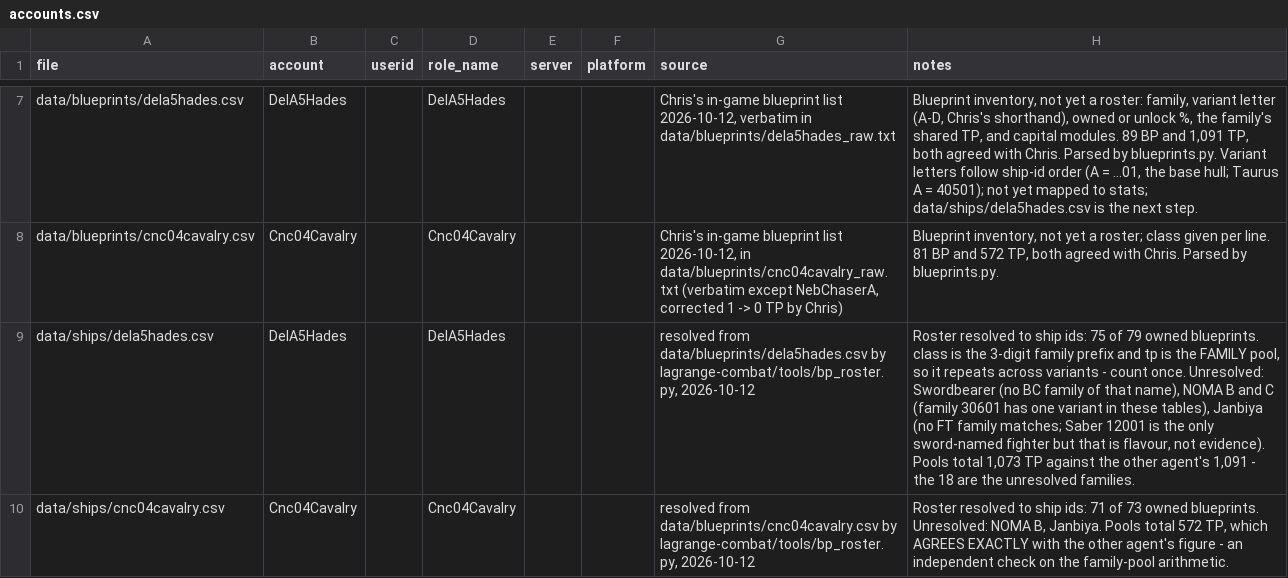
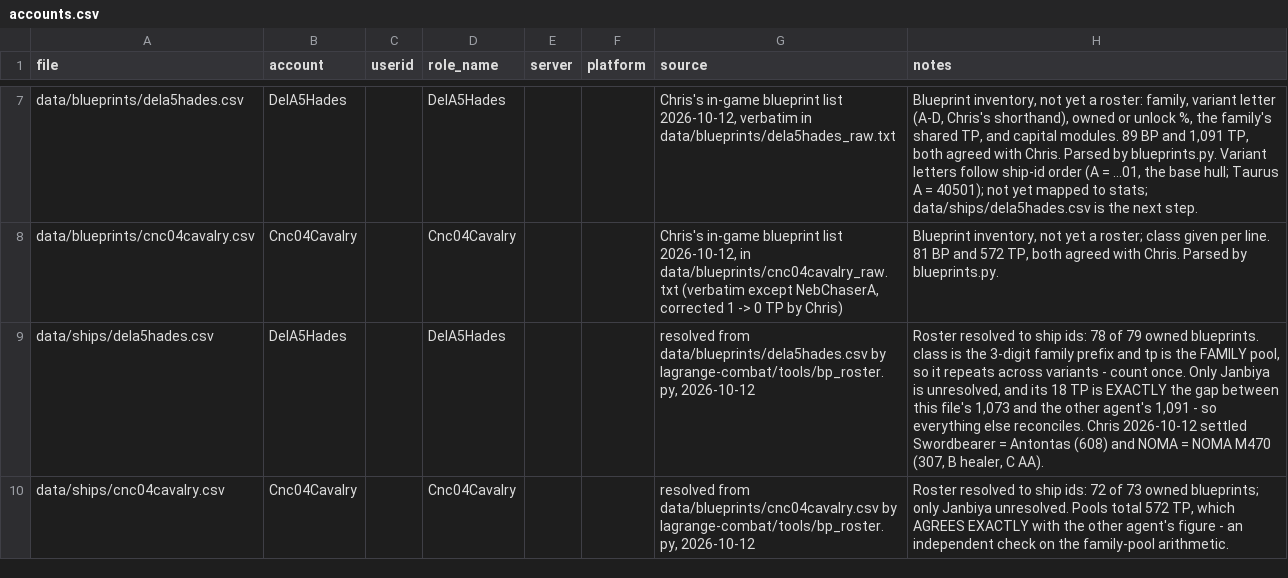
Before and after one commit to chrisaacson69/sci-fi-trading-voyage, a CSV file: data/accounts.csv, drawn as a sheet; only a part is shown, gaps mark what is left out; the diff names each change by its address in the sheet, - before the commit and + after, or states it on an @@ line.

```diff
--- a/data/accounts.csv
+++ b/data/accounts.csv
-H9 (notes): …ship ids: 75 of 79 owned blueprints. class is the 3-digit family prefix and tp is the FAMILY pool, so it repeats across variants - count once. Unresolved: Swordbearer (no BC family of that name), NOMA B and C (family 30601 has one variant in these tables), Janbiya (no FT family matches; Saber 12001 is the only sword-named fighter but that is flavour, not evidence). Pools total 1,073 TP against the other agent's 1,091 - the 18 are the unresolved families.
+H9 (notes): …ship ids: 78 of 79 owned blueprints. class is the 3-digit family prefix and tp is the FAMILY pool, so it repeats across variants - count once. Only Janbiya is unresolved, and its 18 TP is EXACTLY the gap between this file's 1,073 and the other agent's 1,091 - so everything else reconciles. Chris 2026-10-12 settled Swordbearer = Antontas (608) and NOMA = NOMA M470 (307, B healer, C AA).
-H10 (notes): …ship ids: 71 of 73 owned blueprints. Unresolved: NOMA B, Janbiya. Pools total…
+H10 (notes): …ship ids: 72 of 73 owned blueprints; only Janbiya unresolved. Pools total…
```
Also changed, not shown: data/ships/cnc04cavalry.csv, data/ships/dela5hades.csv, 1 other file.
